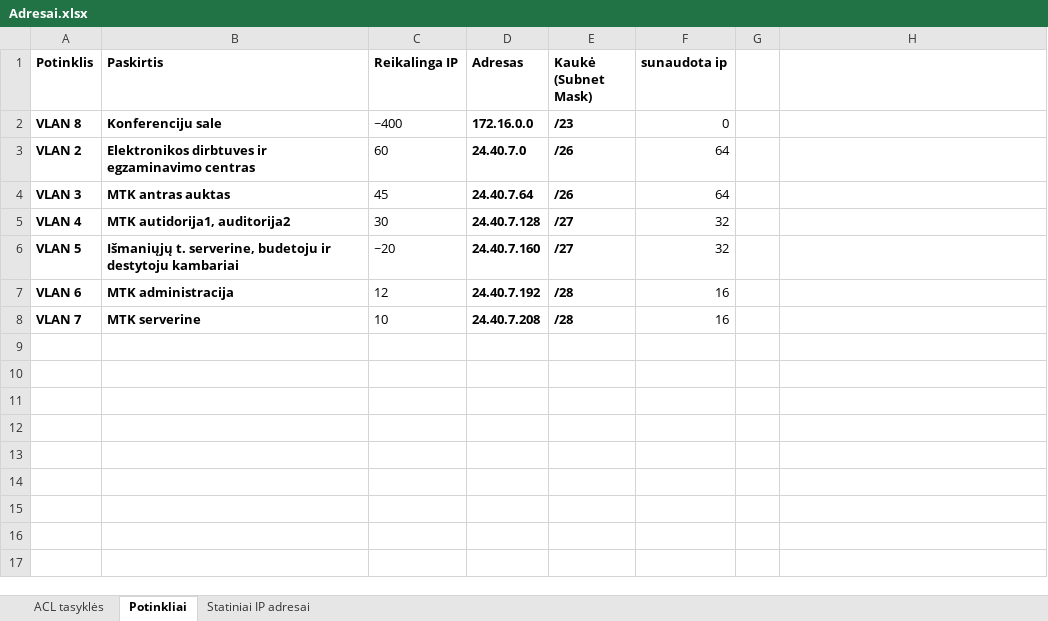
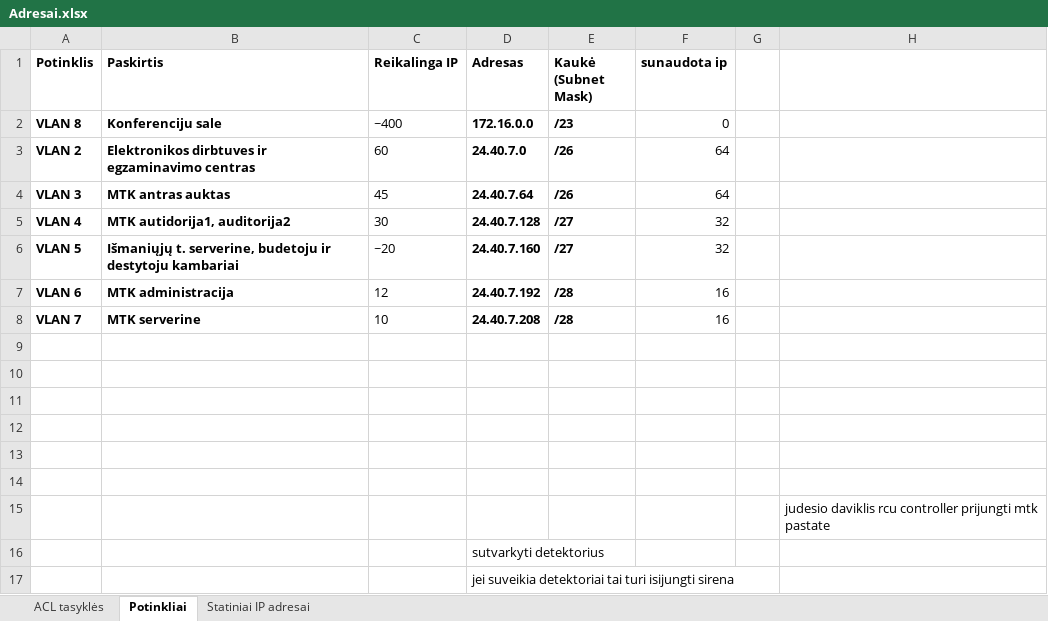
Before and after one commit to NoSparkles/komp-tinklai, an Excel workbook: L2B/Adresai.xlsx, sheet Potinkliai, drawn as a sheet; values as stored, in another font and other column widths than the file's, no borders; the diff names each change by its address in the sheet, - before the commit and + after, or states it on an @@ line.

Commit message:
sirena veikia

```diff
--- a/L2B/Adresai.xlsx (sheet Potinkliai)
+++ b/L2B/Adresai.xlsx (sheet Potinkliai)
+row 9: (empty)
+row 10: (empty)
+row 11: (empty)
+row 12: (empty)
+row 13: (empty)
+row 14: (empty)
+row 15:  |  |  |  |  |  |  | judesio daviklis rcu controller prijungti mtk pastate
+row 16:  |  |  | sutvarkyti detektorius
+row 17:  |  |  | jei suveikia detektoriai tai turi isijungti sirena
```
Also changed, not shown: 1 other file.
